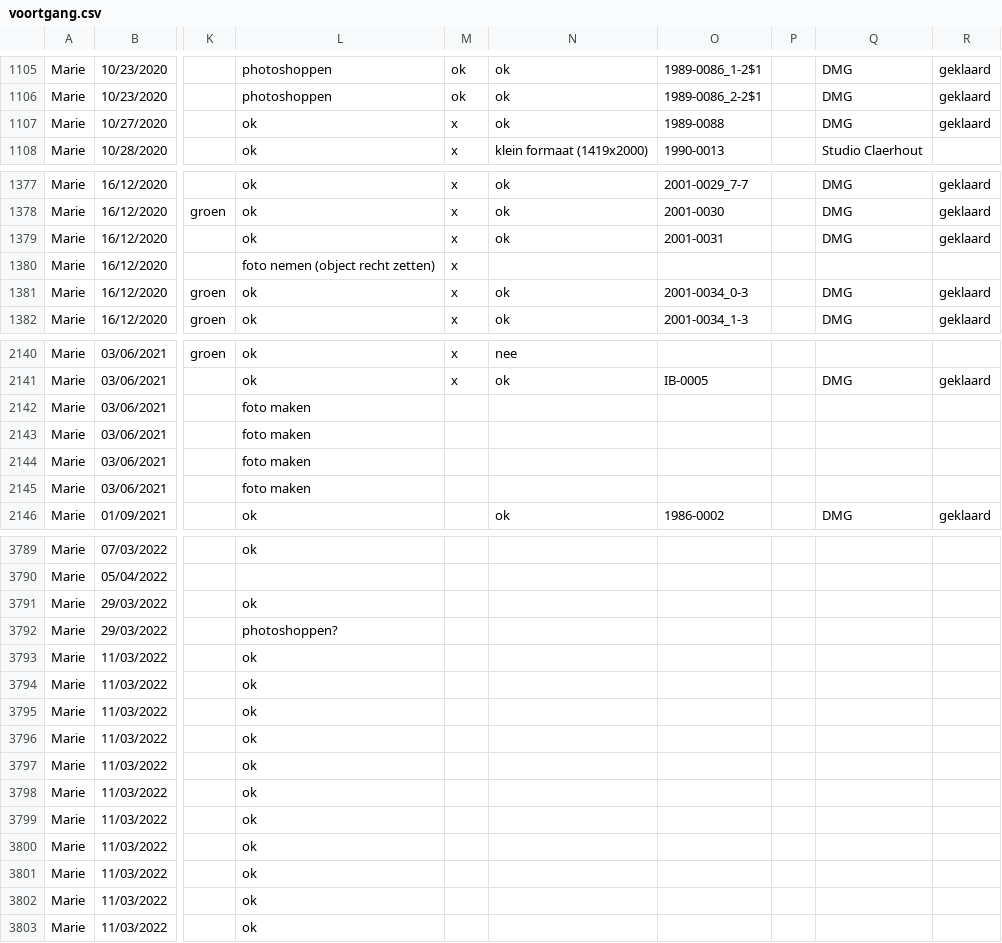
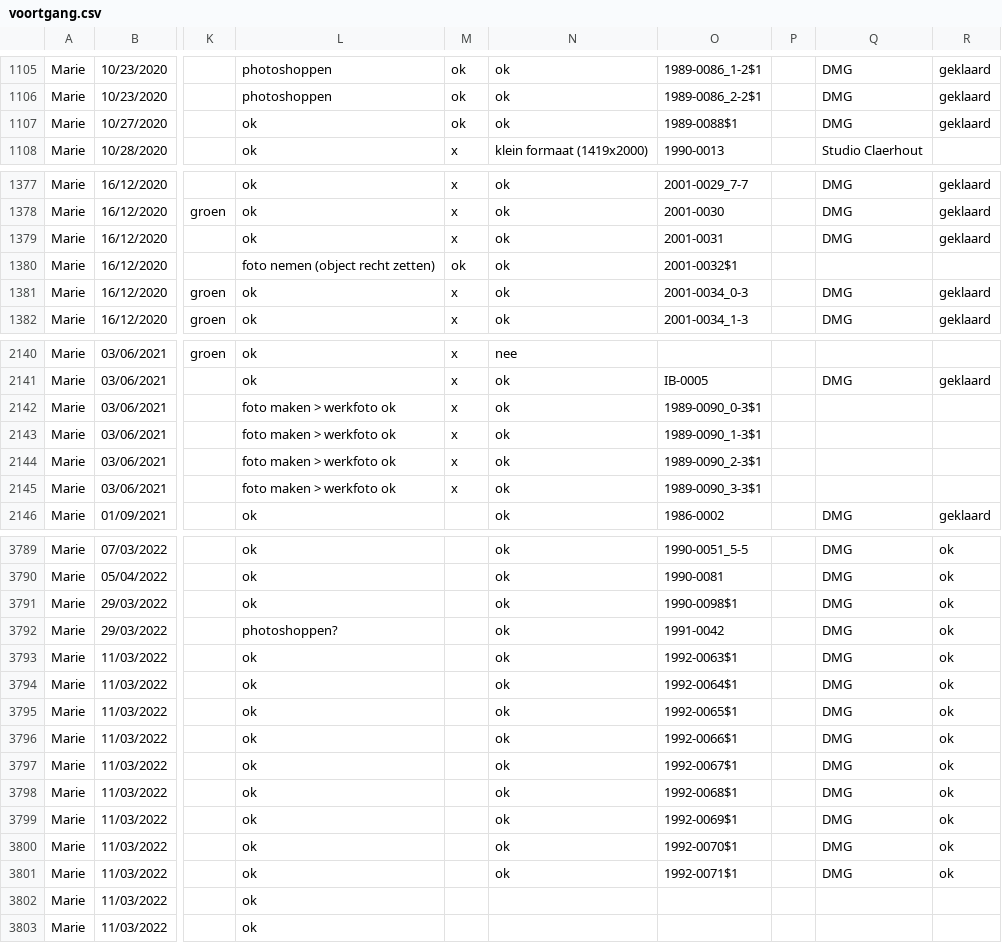
Before and after one commit to DesignMuseumGent/flat-voortgang, a CSV file: voortgang.csv, drawn as a sheet; only a part is shown, gaps mark what is left out; the diff covers the shown part only; the diff names each change by its address in the sheet, - before the commit and + after, or states it on an @@ line.

```diff
--- a/voortgang.csv
+++ b/voortgang.csv
-M1107: x
+M1107: ok
-O1107: 1989-0088
+O1107: 1989-0088$1
-M1380: x
+M1380: ok
-N1380: (empty)
+N1380: ok
-O1380: (empty)
+O1380: 2001-0032$1
-L2142:L2145: foto maken
+L2142:L2145: foto maken > werkfoto ok
-M2142:M2145: (empty)
+M2142:M2145: x
-N2142:N2145: (empty)
+N2142:N2145: ok
-O2142: (empty)
+O2142: 1989-0090_0-3$1
-O2143: (empty)
+O2143: 1989-0090_1-3$1
-O2144: (empty)
+O2144: 1989-0090_2-3$1
-O2145: (empty)
+O2145: 1989-0090_3-3$1
-N3789:N3801: (empty)
+N3789:N3801: ok
-O3789: (empty)
+O3789: 1990-0051_5-5
-Q3789:Q3801: (empty)
+Q3789:Q3801: DMG
-R3789:R3801: (empty)
+R3789:R3801: ok
-L3790: (empty)
+L3790: ok
-O3790: (empty)
+O3790: 1990-0081
-O3791: (empty)
+O3791: 1990-0098$1
-O3792: (empty)
+O3792: 1991-0042
-O3793: (empty)
+O3793: 1992-0063$1
-O3794: (empty)
+O3794: 1992-0064$1
-O3795: (empty)
+O3795: 1992-0065$1
-O3796: (empty)
+O3796: 1992-0066$1
-O3797: (empty)
+O3797: 1992-0067$1
-O3798: (empty)
+O3798: 1992-0068$1
-O3799: (empty)
+O3799: 1992-0069$1
-O3800: (empty)
+O3800: 1992-0070$1
-O3801: (empty)
+O3801: 1992-0071$1
```
Also changed, not shown: 79 edited cells elsewhere in this file.
